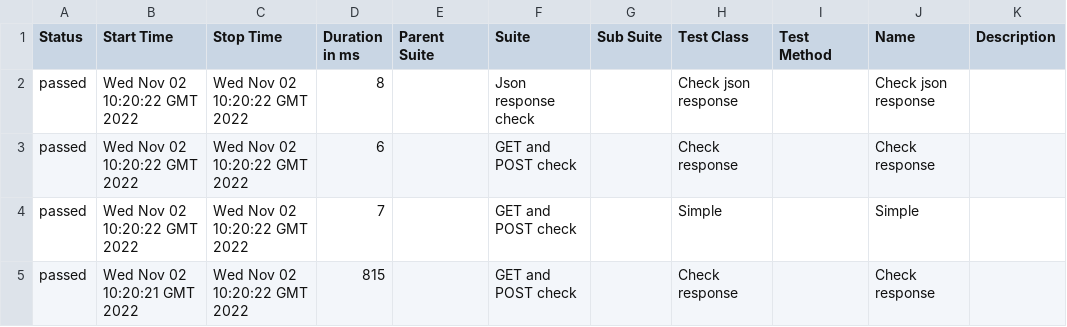
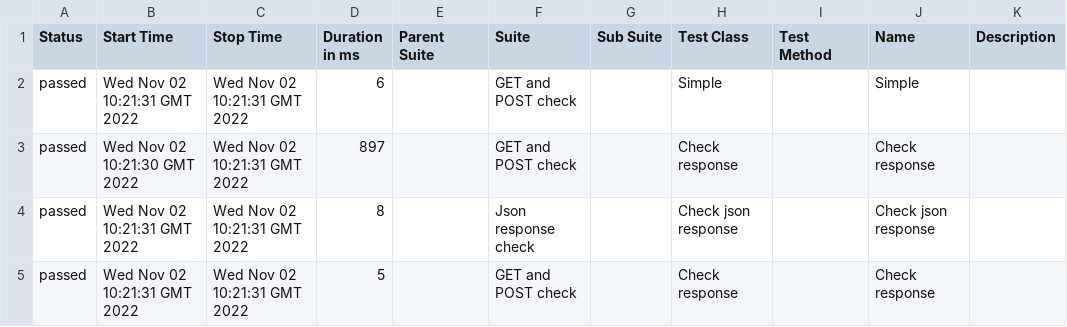
Before and after one commit to jdi-templates/jdi-dark-bdd-testng-template, a CSV file: 1/data/suites.csv, drawn as a sheet.

```diff
--- a/1/data/suites.csv
+++ b/1/data/suites.csv
@@ -1,5 +1,5 @@
 "Status","Start Time","Stop Time","Duration in ms","Parent Suite","Suite","Sub Suite","Test Class","Test Method","Name","Description"
-"passed","Wed Nov 02 10:20:22 GMT 2022","Wed Nov 02 10:20:22 GMT 2022","8","","Json response check","","Check json response","","Check json response",""
-"passed","Wed Nov 02 10:20:22 GMT 2022","Wed Nov 02 10:20:22 GMT 2022","6","","GET and POST check","","Check response","","Check response",""
-"passed","Wed Nov 02 10:20:22 GMT 2022","Wed Nov 02 10:20:22 GMT 2022","7","","GET and POST check","","Simple","","Simple",""
-"passed","Wed Nov 02 10:20:21 GMT 2022","Wed Nov 02 10:20:22 GMT 2022","815","","GET and POST check","","Check response","","Check response",""
+"passed","Wed Nov 02 10:21:31 GMT 2022","Wed Nov 02 10:21:31 GMT 2022","6","","GET and POST check","","Simple","","Simple",""
+"passed","Wed Nov 02 10:21:30 GMT 2022","Wed Nov 02 10:21:31 GMT 2022","897","","GET and POST check","","Check response","","Check response",""
+"passed","Wed Nov 02 10:21:31 GMT 2022","Wed Nov 02 10:21:31 GMT 2022","8","","Json response check","","Check json response","","Check json response",""
+"passed","Wed Nov 02 10:21:31 GMT 2022","Wed Nov 02 10:21:31 GMT 2022","5","","GET and POST check","","Check response","","Check response",""
```
Also changed, not shown: 27 other files.
